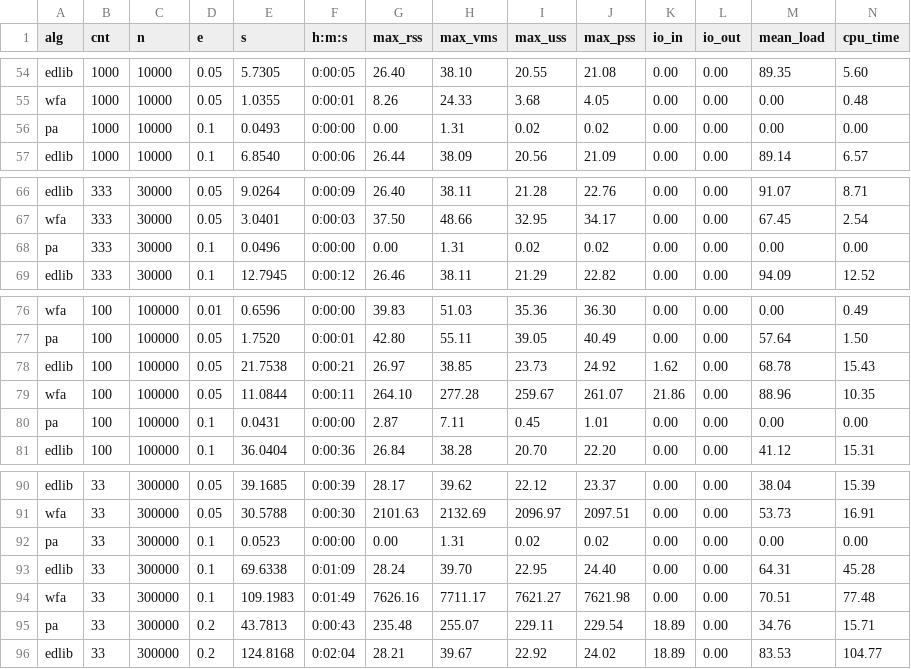
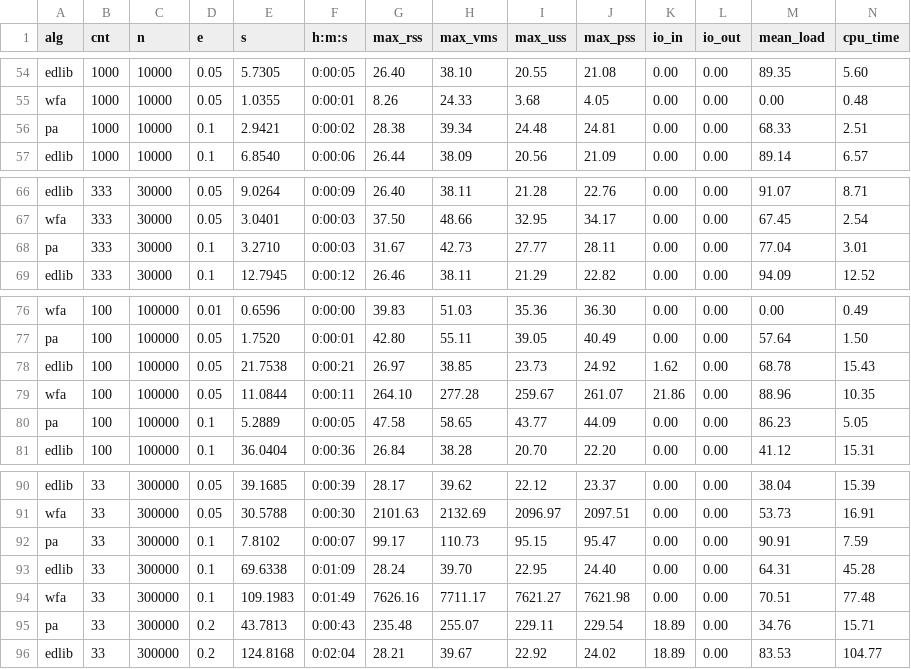
Before and after one commit to RagnarGrootKoerkamp/astar-pairwise-aligner, a TSV file: evals/table/tools_N1e7.tsv, drawn as a sheet; only a part is shown, gaps mark what is left out; the diff covers the shown part only.

```diff
--- a/evals/table/tools_N1e7.tsv
+++ b/evals/table/tools_N1e7.tsv
@@ -55,3 +55,3 @@ edlib	1000	10000	0.05	5.7305	0:00:05	26.40	38.10	20.55	21.08	0.00	0.00	89.35	5.6
 wfa	1000	10000	0.05	1.0355	0:00:01	8.26	24.33	3.68	4.05	0.00	0.00	0.00	0.48
-pa	1000	10000	0.1	0.0493	0:00:00	0.00	1.31	0.02	0.02	0.00	0.00	0.00	0.00
+pa	1000	10000	0.1	2.9421	0:00:02	28.38	39.34	24.48	24.81	0.00	0.00	68.33	2.51
 edlib	1000	10000	0.1	6.8540	0:00:06	26.44	38.09	20.56	21.09	0.00	0.00	89.14	6.57
@@ -67,3 +67,3 @@ edlib	333	30000	0.05	9.0264	0:00:09	26.40	38.11	21.28	22.76	0.00	0.00	91.07	8.71
 wfa	333	30000	0.05	3.0401	0:00:03	37.50	48.66	32.95	34.17	0.00	0.00	67.45	2.54
-pa	333	30000	0.1	0.0496	0:00:00	0.00	1.31	0.02	0.02	0.00	0.00	0.00	0.00
+pa	333	30000	0.1	3.2710	0:00:03	31.67	42.73	27.77	28.11	0.00	0.00	77.04	3.01
 edlib	333	30000	0.1	12.7945	0:00:12	26.46	38.11	21.29	22.82	0.00	0.00	94.09	12.52
@@ -79,3 +79,3 @@ edlib	100	100000	0.05	21.7538	0:00:21	26.97	38.85	23.73	24.92	1.62	0.00	68.78	15
 wfa	100	100000	0.05	11.0844	0:00:11	264.10	277.28	259.67	261.07	21.86	0.00	88.96	10.35
-pa	100	100000	0.1	0.0431	0:00:00	2.87	7.11	0.45	1.01	0.00	0.00	0.00	0.00
+pa	100	100000	0.1	5.2889	0:00:05	47.58	58.65	43.77	44.09	0.00	0.00	86.23	5.05
 edlib	100	100000	0.1	36.0404	0:00:36	26.84	38.28	20.70	22.20	0.00	0.00	41.12	15.31
@@ -91,3 +91,3 @@ edlib	33	300000	0.05	39.1685	0:00:39	28.17	39.62	22.12	23.37	0.00	0.00	38.04	15.
 wfa	33	300000	0.05	30.5788	0:00:30	2101.63	2132.69	2096.97	2097.51	0.00	0.00	53.73	16.91
-pa	33	300000	0.1	0.0523	0:00:00	0.00	1.31	0.02	0.02	0.00	0.00	0.00	0.00
+pa	33	300000	0.1	7.8102	0:00:07	99.17	110.73	95.15	95.47	0.00	0.00	90.91	7.59
 edlib	33	300000	0.1	69.6338	0:01:09	28.24	39.70	22.95	24.40	0.00	0.00	64.31	45.28
```
Also changed, not shown: 56 edited cells elsewhere in this file, 1 other file.
